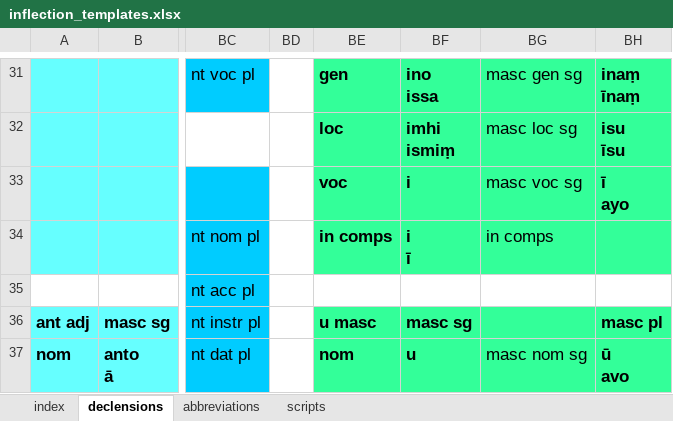
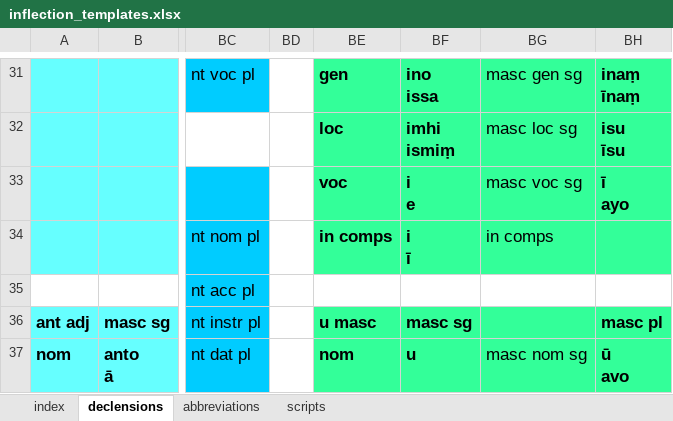
Before and after one commit to digitalpalidictionary/dpd-db, an Excel workbook: db/inflections/inflection_templates.xlsx, sheet declensions, drawn as a sheet; only a part is shown, gaps mark what is left out; values as stored, in another font and other column widths than the file's, no borders; ↵ is a line break in a cell; the diff names each change by its address in the sheet, - before the commit and + after, or states it on an @@ line.

Commit message:
data update

```diff
--- a/db/inflections/inflection_templates.xlsx (sheet declensions)
+++ b/db/inflections/inflection_templates.xlsx (sheet declensions)
-BF33: i
+BF33: i ↵ e
```
Also changed, not shown: 10 other files.
